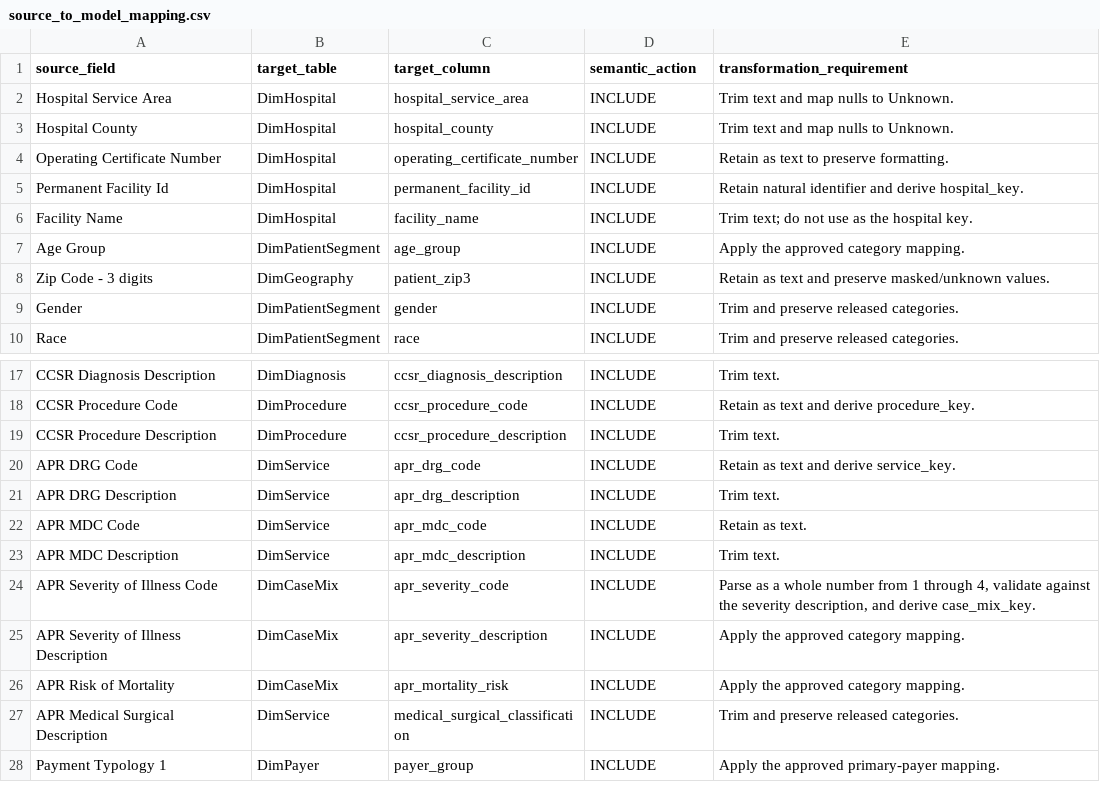
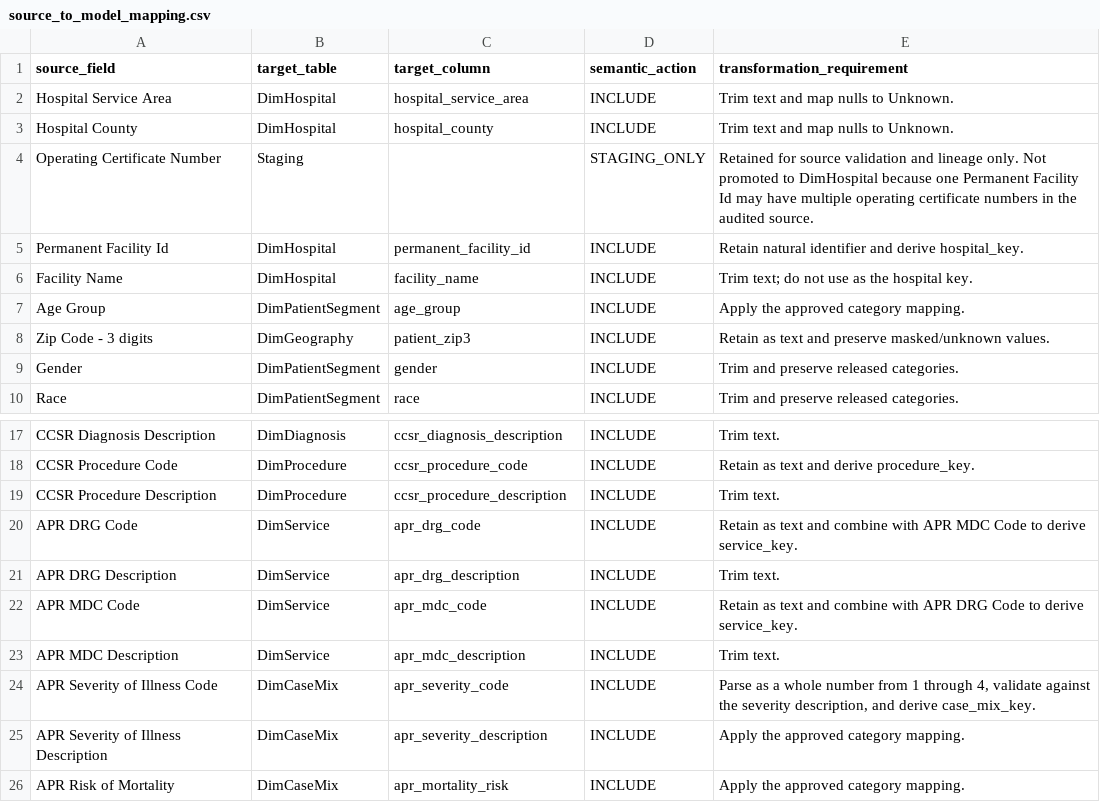
Before and after one commit to doyounghi/Healthcare-data-analysis, a CSV file: 04_hospital_operations_powerbi/outputs/star_schema/source_to_model_mapping.csv, drawn as a sheet; only a part is shown, gaps mark what is left out; the shorter side is filled out with more unchanged rows.

```diff
--- a/04_hospital_operations_powerbi/outputs/star_schema/source_to_model_mapping.csv
+++ b/04_hospital_operations_powerbi/outputs/star_schema/source_to_model_mapping.csv
@@ -3,3 +3,3 @@ Hospital Service Area,DimHospital,hospital_service_area,INCLUDE,Trim text and ma
 Hospital County,DimHospital,hospital_county,INCLUDE,Trim text and map nulls to Unknown.
-Operating Certificate Number,DimHospital,operating_certificate_number,INCLUDE,Retain as text to preserve formatting.
+Operating Certificate Number,Staging,,STAGING_ONLY,Retained for source validation and lineage only. Not promoted to DimHospital because one Permanent Facility Id may have multiple operating certificate numbers in the audited source.
 Permanent Facility Id,DimHospital,permanent_facility_id,INCLUDE,Retain natural identifier and derive hospital_key.
@@ -19,5 +19,5 @@ CCSR Procedure Code,DimProcedure,ccsr_procedure_code,INCLUDE,Retain as text and
 CCSR Procedure Description,DimProcedure,ccsr_procedure_description,INCLUDE,Trim text.
-APR DRG Code,DimService,apr_drg_code,INCLUDE,Retain as text and derive service_key.
+APR DRG Code,DimService,apr_drg_code,INCLUDE,Retain as text and combine with APR MDC Code to derive service_key.
 APR DRG Description,DimService,apr_drg_description,INCLUDE,Trim text.
-APR MDC Code,DimService,apr_mdc_code,INCLUDE,Retain as text.
+APR MDC Code,DimService,apr_mdc_code,INCLUDE,Retain as text and combine with APR DRG Code to derive service_key.
 APR MDC Description,DimService,apr_mdc_description,INCLUDE,Trim text.
```
Also changed, not shown: 04_hospital_operations_powerbi/outputs/star_schema/column_specification.csv, 04_hospital_operations_powerbi/outputs/star_schema/design_standards.csv, 33 other files.
